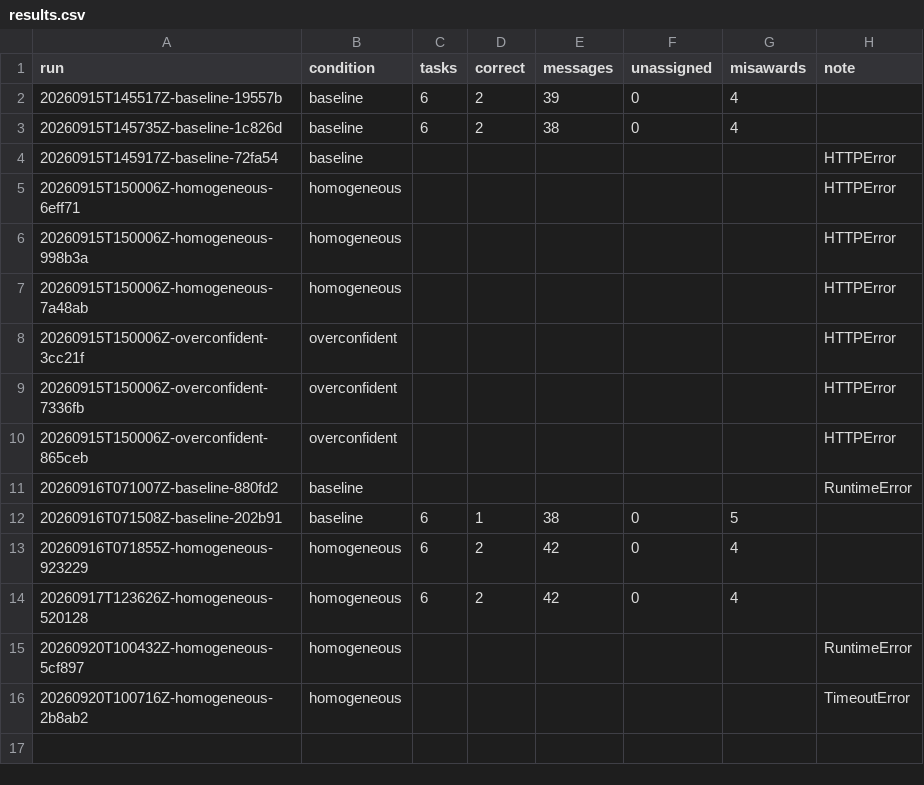
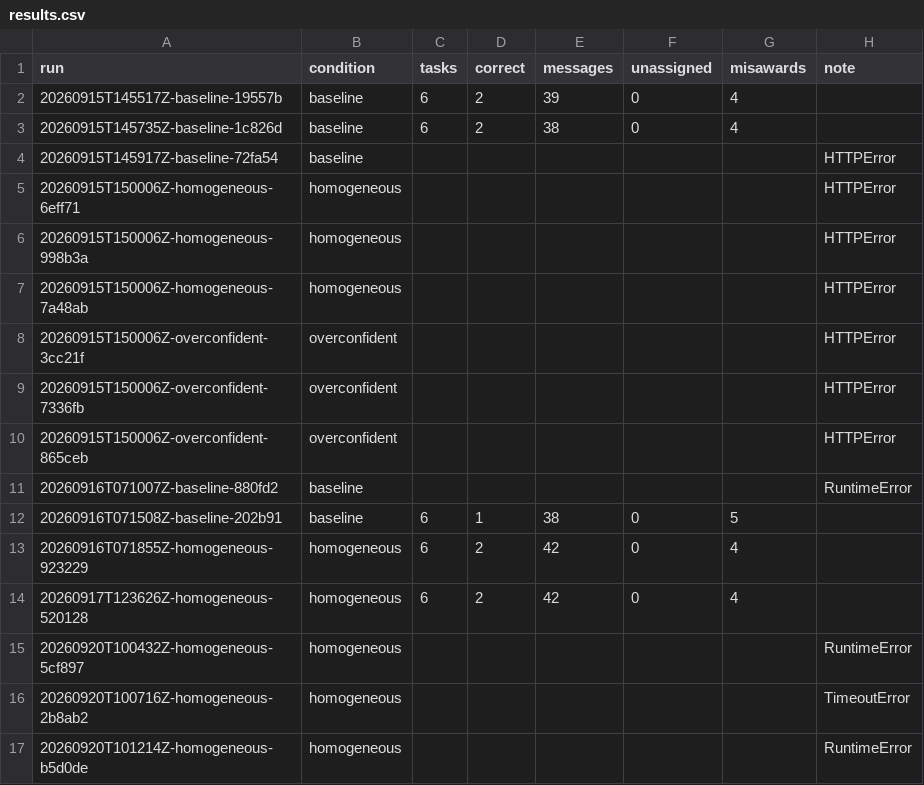
Before and after one commit to Q00/ai-agent-engineering-101, a CSV file: submissions/26510122/week-03/results.csv, drawn as a sheet.

Commit message:
week-03: preserve incomplete provider response run

```diff
--- a/submissions/26510122/week-03/results.csv
+++ b/submissions/26510122/week-03/results.csv
@@ -16 +16,2 @@ run,condition,tasks,correct,messages,unassigned,misawards,note
 20260920T100716Z-homogeneous-2b8ab2,homogeneous,,,,,,TimeoutError
+20260920T101214Z-homogeneous-b5d0de,homogeneous,,,,,,RuntimeError
```
Also changed, not shown: 1 other file.
